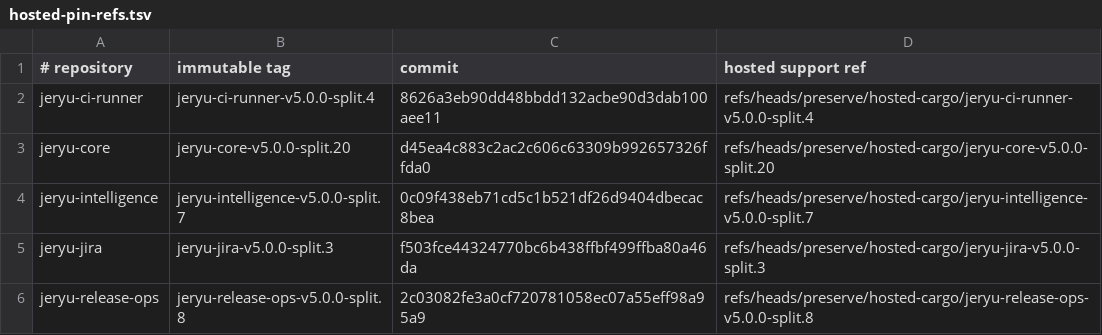
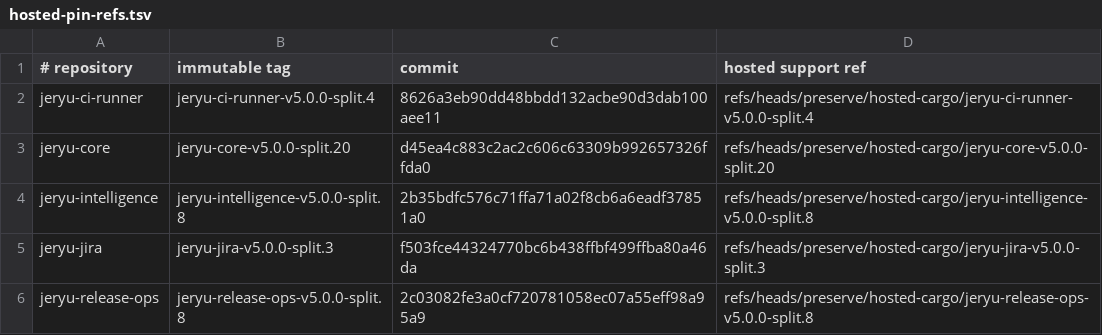
Before and after one commit to neverhuman/jeryu-deploy, a TSV file: .cargo/hosted-pin-refs.tsv, drawn as a sheet.

```diff
--- a/.cargo/hosted-pin-refs.tsv
+++ b/.cargo/hosted-pin-refs.tsv
@@ -3,3 +3,3 @@ jeryu-ci-runner|jeryu-ci-runner-v5.0.0-split.4|8626a3eb90dd48bbdd132acbe90d3dab1
 jeryu-core|jeryu-core-v5.0.0-split.20|d45ea4c883c2ac2c606c63309b992657326ffda0|refs/heads/preserve/hosted-cargo/jeryu-core-v5.0.0-split.20
-jeryu-intelligence|jeryu-intelligence-v5.0.0-split.7|0c09f438eb71cd5c1b521df26d9404dbecac8bea|refs/heads/preserve/hosted-cargo/jeryu-intelligence-v5.0.0-split.7
+jeryu-intelligence|jeryu-intelligence-v5.0.0-split.8|2b35bdfc576c71ffa71a02f8cb6a6eadf37851a0|refs/heads/preserve/hosted-cargo/jeryu-intelligence-v5.0.0-split.8
 jeryu-jira|jeryu-jira-v5.0.0-split.3|f503fce44324770bc6b438ffbf499ffba80a46da|refs/heads/preserve/hosted-cargo/jeryu-jira-v5.0.0-split.3
```
Also changed, not shown: 5 other files.
